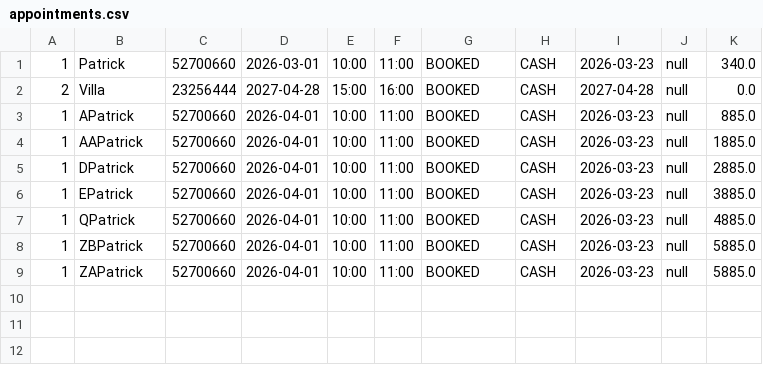
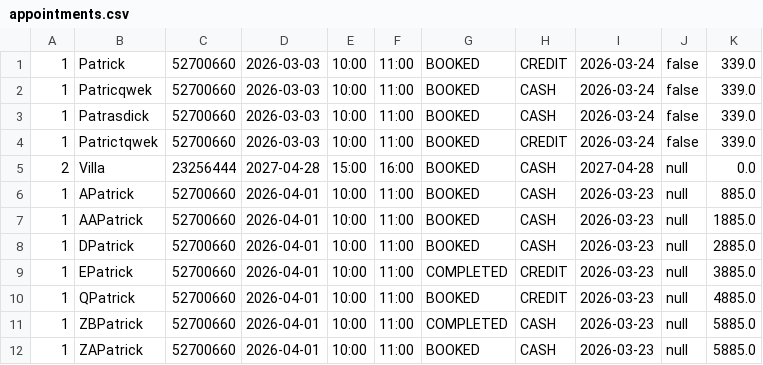
Before and after one commit to PatrickClemmensen/AP_CS_SEM1_HARRYS, a CSV file: data/appointments.csv, drawn as a sheet.

Commit message:
Created logic for handling PaymentStatus & AppointmentStatus

```diff
--- a/data/appointments.csv
+++ b/data/appointments.csv
@@ -1,2 +1,5 @@
-1,Patrick,52700660,2026-03-01,10:00,11:00,BOOKED,CASH,2026-03-23,null,340.0
+1,Patrick,52700660,2026-03-03,10:00,11:00,BOOKED,CREDIT,2026-03-24,false,339.0
+1,Patricqwek,52700660,2026-03-03,10:00,11:00,BOOKED,CASH,2026-03-24,false,339.0
+1,Patrasdick,52700660,2026-03-03,10:00,11:00,BOOKED,CASH,2026-03-24,false,339.0
+1,Patrictqwek,52700660,2026-03-03,10:00,11:00,BOOKED,CREDIT,2026-03-24,false,339.0
 2,Villa,23256444,2027-04-28,15:00,16:00,BOOKED,CASH,2027-04-28,null,0.0
@@ -5,5 +8,5 @@
 1,DPatrick,52700660,2026-04-01,10:00,11:00,BOOKED,CASH,2026-03-23,null,2885.0
-1,EPatrick,52700660,2026-04-01,10:00,11:00,BOOKED,CASH,2026-03-23,null,3885.0
-1,QPatrick,52700660,2026-04-01,10:00,11:00,BOOKED,CASH,2026-03-23,null,4885.0
-1,ZBPatrick,52700660,2026-04-01,10:00,11:00,BOOKED,CASH,2026-03-23,null,5885.0
+1,EPatrick,52700660,2026-04-01,10:00,11:00,COMPLETED,CREDIT,2026-03-23,null,3885.0
+1,QPatrick,52700660,2026-04-01,10:00,11:00,BOOKED,CREDIT,2026-03-23,null,4885.0
+1,ZBPatrick,52700660,2026-04-01,10:00,11:00,COMPLETED,CASH,2026-03-23,null,5885.0
 1,ZAPatrick,52700660,2026-04-01,10:00,11:00,BOOKED,CASH,2026-03-23,null,5885.0
```
Also changed, not shown: 12 other files.
